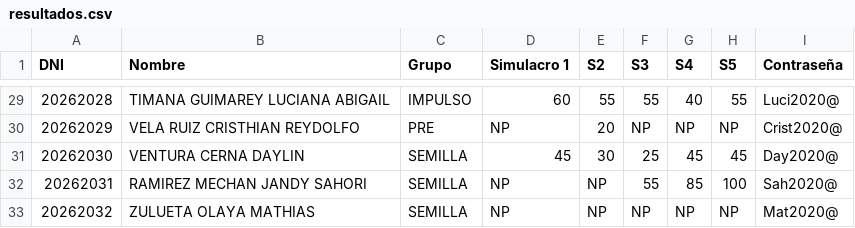
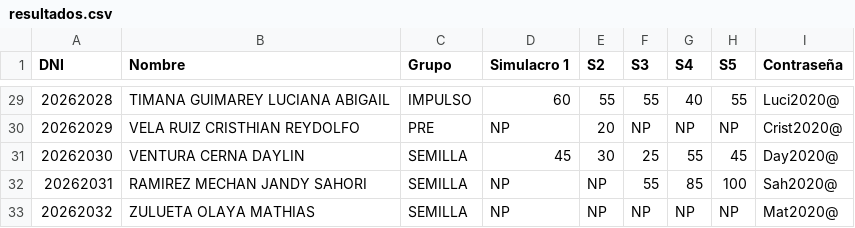
Before and after one commit to academicosmir2-dot/mir2-web, a CSV file: resultados.csv, drawn as a sheet; only a part is shown, gaps mark what is left out.

Commit message:
Update resultados.csv

```diff
--- a/resultados.csv
+++ b/resultados.csv
@@ -30,3 +30,3 @@ DNI;Nombre;Grupo;Simulacro 1;S2;S3;S4;S5;Contraseña
 20262029;VELA RUIZ CRISTHIAN REYDOLFO;PRE;NP;20;NP;NP;NP;Crist2020@
-20262030;VENTURA CERNA DAYLIN;SEMILLA;45;30;25;45;45;Day2020@
+20262030;VENTURA CERNA DAYLIN;SEMILLA;45;30;25;55;45;Day2020@
 20262031;RAMIREZ MECHAN JANDY SAHORI;SEMILLA;NP;NP;55;85;100;Sah2020@
```
